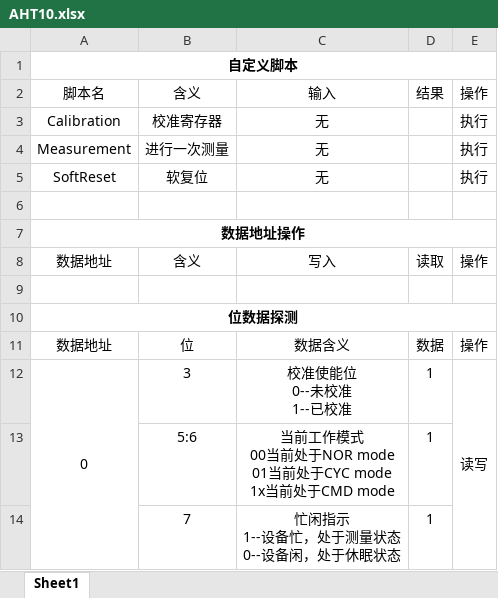
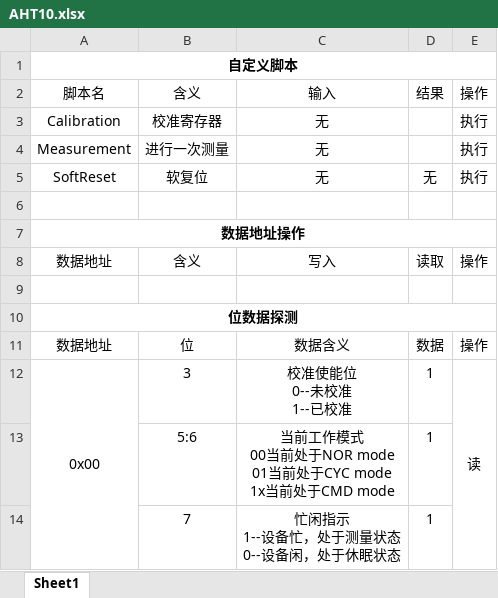
Before and after one commit to Yecgaa1/WirelessMonitor, an Excel workbook: thirdTarget_I2CTool/config/AHT10/AHT10.xlsx, sheet Sheet1, drawn as a sheet; values as stored, in another font and other column widths than the file's, no borders; the diff names each change by its address in the sheet, - before the commit and + after, or states it on an @@ line.

```diff
--- a/thirdTarget_I2CTool/config/AHT10/AHT10.xlsx (sheet Sheet1)
+++ b/thirdTarget_I2CTool/config/AHT10/AHT10.xlsx (sheet Sheet1)
-D5: (empty)
+D5: 无
-A12: 0
+A12: 0x00
-E12: 读写
+E12: 读
```
Also changed, not shown: 7 other files.
